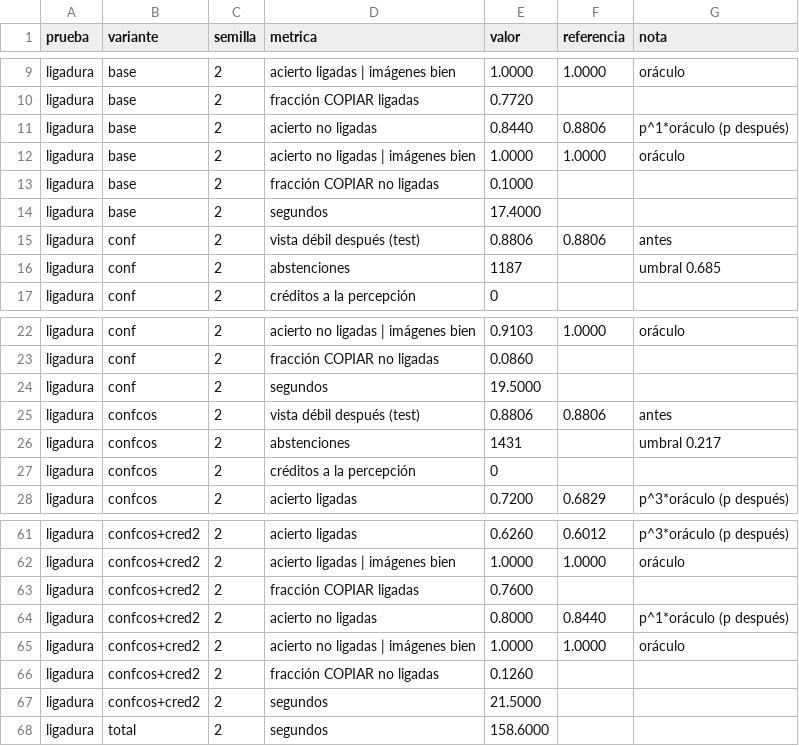
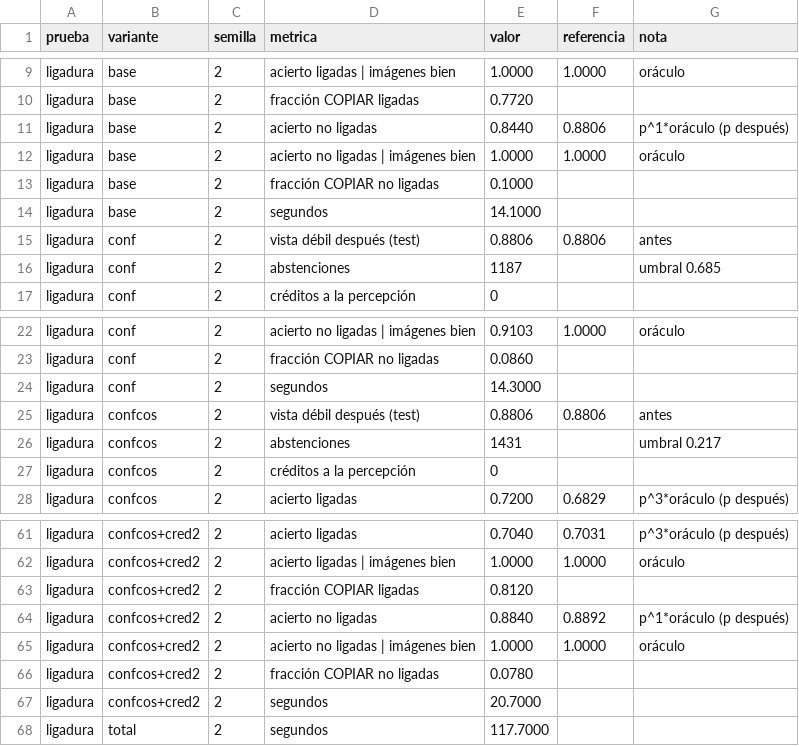
Before and after one commit to hernanbarreto/bioelastic_snn, a CSV file: results/integracion2_ligadura_seed2.csv, drawn as a sheet; only a part is shown, gaps mark what is left out; the diff covers the shown part only; the diff names each change by its address in the sheet, - before the commit and + after, or states it on an @@ line.

```diff
--- a/results/integracion2_ligadura_seed2.csv
+++ b/results/integracion2_ligadura_seed2.csv
-E14 (valor): 17.4000
+E14 (valor): 14.1000
-E24 (valor): 19.5000
+E24 (valor): 14.3000
-E61 (valor): 0.6260
+E61 (valor): 0.7040
-F61 (referencia): 0.6012
+F61 (referencia): 0.7031
-E63 (valor): 0.7600
+E63 (valor): 0.8120
-E64 (valor): 0.8000
+E64 (valor): 0.8840
-F64 (referencia): 0.8440
+F64 (referencia): 0.8892
-E66 (valor): 0.1260
+E66 (valor): 0.0780
-E67 (valor): 21.5000
+E67 (valor): 20.7000
-E68 (valor): 158.6000
+E68 (valor): 117.7000
```
Also changed, not shown: 26 edited cells elsewhere in this file, results/integracion2_interf_seed0.csv, results/integracion2_interf_seed1.csv, 4 other files.
